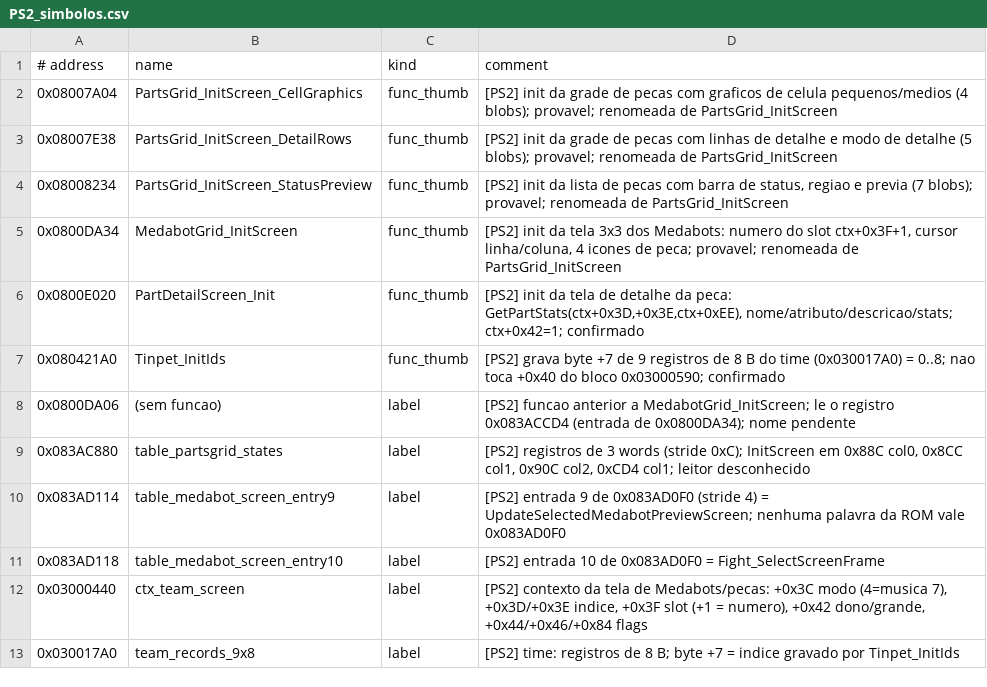
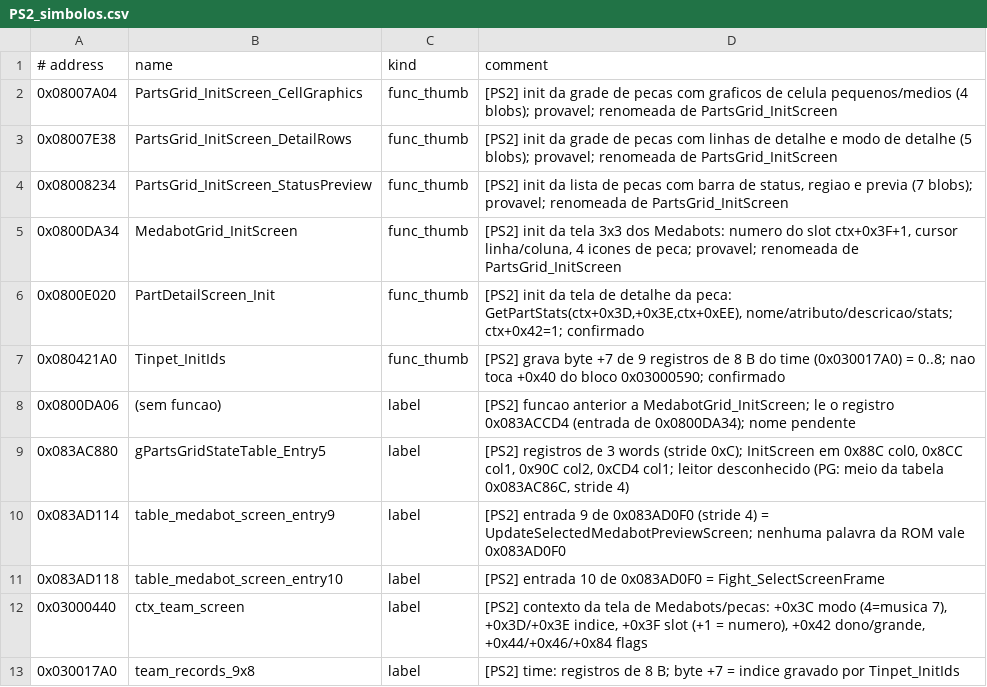
Before and after one commit to jvsdm/Medabots-Romhacking-Toolkit, a CSV file: re/functions/PS2_simbolos.csv, drawn as a sheet; the diff names each change by its address in the sheet, - before the commit and + after, or states it on an @@ line.

```diff
--- a/re/functions/PS2_simbolos.csv
+++ b/re/functions/PS2_simbolos.csv
-B9 (name): table_partsgrid_states
+B9 (name): gPartsGridStateTable_Entry5
-D9 (comment): …leitor desconhecido
+D9 (comment): …leitor desconhecido (PG: meio da tabela 0x083AC86C, stride 4)
```
Also changed, not shown: 8 other files.
